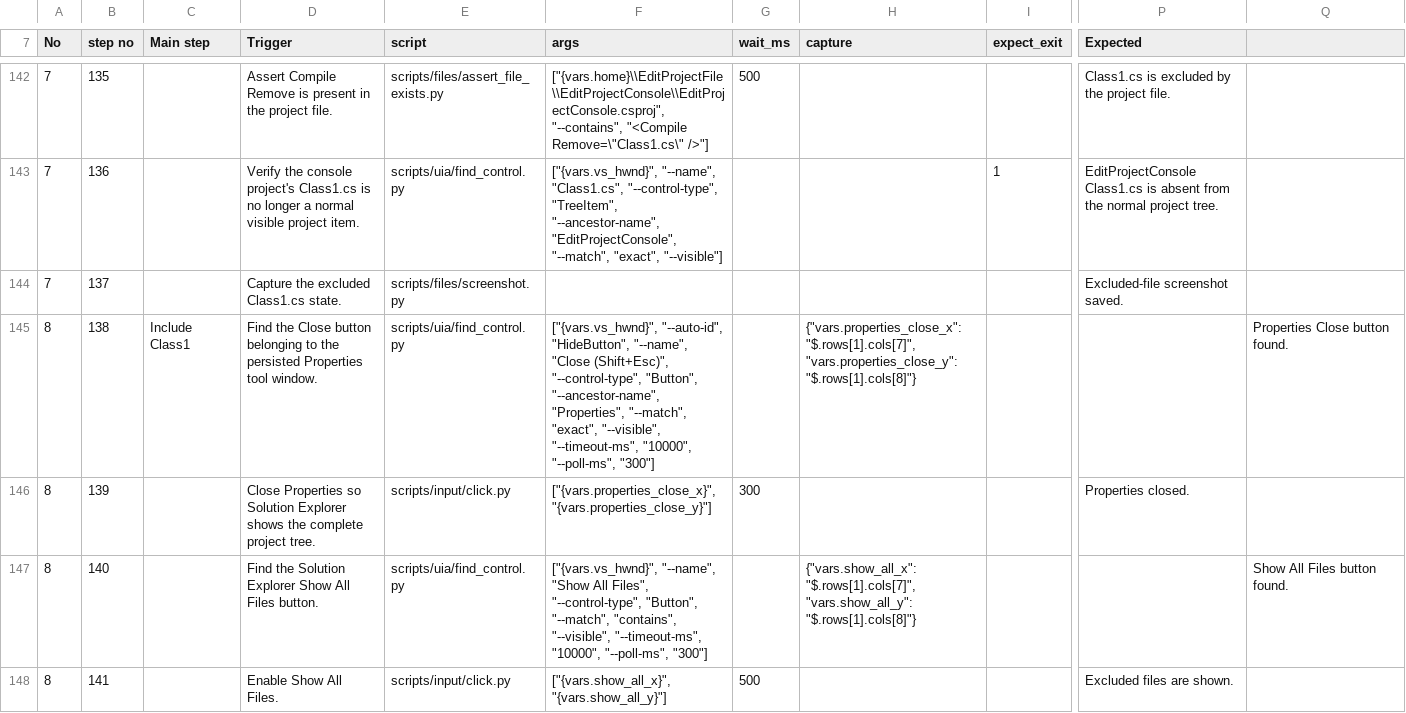
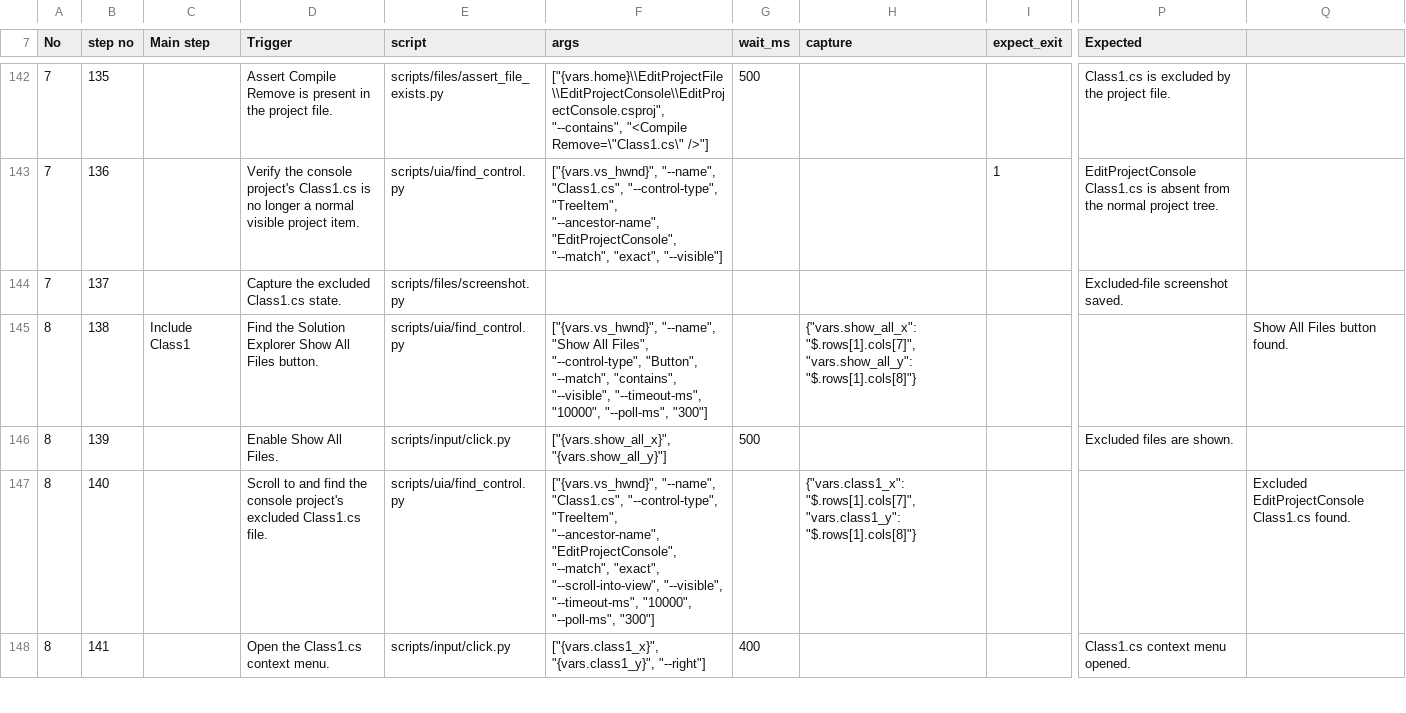
Before and after one commit to JiaSeng-v/UI-automation, a CSV file: test_cases/edit_project_file_dependencies.csv, drawn as a sheet; only a part is shown, gaps mark what is left out; the diff covers the shown part only; the diff names each change by its address in the sheet, - before the commit and + after, or states it on an @@ line.

```diff
--- a/test_cases/edit_project_file_dependencies.csv
+++ b/test_cases/edit_project_file_dependencies.csv
-D145 (Trigger): Find the Close button belonging to the persisted Properties tool window.
+D145 (Trigger): Find the Solution Explorer Show All Files button.
-F145 (args): ["{vars.vs_hwnd}", "--auto-id", "HideButton", "--name", "Close (Shift+Esc)", "--control-type", "Button", "--ancestor-name", "Properties", "--match", "exact", "--visible", "--timeout-ms",…
+F145 (args): ["{vars.vs_hwnd}", "--name", "Show All Files", "--control-type", "Button", "--match", "contains", "--visible", "--timeout-ms",…
-H145 (capture): {"vars.properties_close_x": "$.rows[1].cols[7]", "vars.properties_close_y": "$.rows[1].cols[8]"}
+H145 (capture): {"vars.show_all_x": "$.rows[1].cols[7]", "vars.show_all_y": "$.rows[1].cols[8]"}
-Q145: Properties Close button found.
+Q145: Show All Files button found.
-D146 (Trigger): Close Properties so Solution Explorer shows the complete project tree.
+D146 (Trigger): Enable Show All Files.
-F146 (args): ["{vars.properties_close_x}", "{vars.properties_close_y}"]
+F146 (args): ["{vars.show_all_x}", "{vars.show_all_y}"]
-G146 (wait_ms): 300
+G146 (wait_ms): 500
-P146 (Expected): Properties closed.
+P146 (Expected): Excluded files are shown.
-D147 (Trigger): Find the Solution Explorer Show All Files button.
+D147 (Trigger): Scroll to and find the console project's excluded Class1.cs file.
-F147 (args): ["{vars.vs_hwnd}", "--name", "Show All Files", "--control-type", "Button", "--match", "contains", "--visible", "--timeout-ms",…
+F147 (args): ["{vars.vs_hwnd}", "--name", "Class1.cs", "--control-type", "TreeItem", "--ancestor-name", "EditProjectConsole", "--match", "exact", "--scroll-into-view", "--visible", "--timeout-ms",…
-H147 (capture): {"vars.show_all_x": "$.rows[1].cols[7]", "vars.show_all_y": "$.rows[1].cols[8]"}
+H147 (capture): {"vars.class1_x": "$.rows[1].cols[7]", "vars.class1_y": "$.rows[1].cols[8]"}
-Q147: Show All Files button found.
+Q147: Excluded EditProjectConsole Class1.cs found.
-D148 (Trigger): Enable Show All Files.
+D148 (Trigger): Open the Class1.cs context menu.
-F148 (args): ["{vars.show_all_x}", "{vars.show_all_y}"]
+F148 (args): ["{vars.class1_x}", "{vars.class1_y}", "--right"]
-G148 (wait_ms): 500
+G148 (wait_ms): 400
-P148 (Expected): Excluded files are shown.
+P148 (Expected): Class1.cs context menu opened.
```
Also changed, not shown: 4 added rows, 2 removed rows and 74 edited cells elsewhere in this file.
